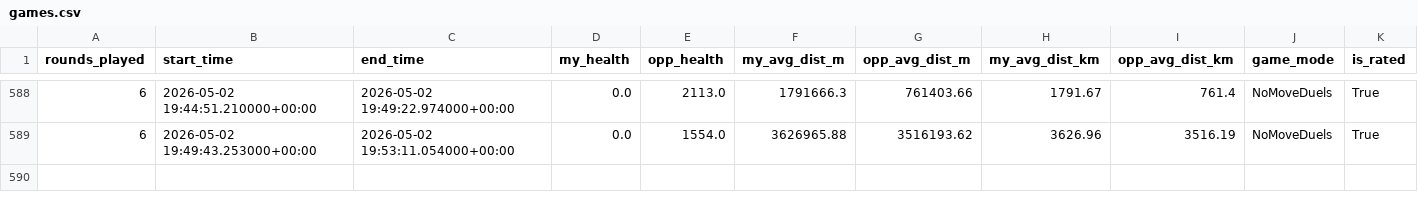
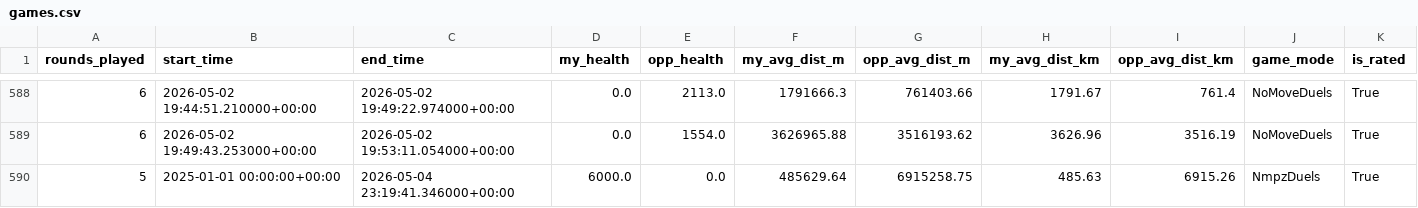
Before and after one commit to pedrosalgado22/Live_Geoguessr_Dashboard, a CSV file: games.csv, drawn as a sheet; only a part is shown, gaps mark what is left out; rows hold the shown columns only; the diff names each change by its address in the sheet, - before the commit and + after, or states it on an @@ line.

```diff
--- a/games.csv
+++ b/games.csv
+row 590: 5 | 2025-01-01 00:00:00+00:00 | 2026-05-04 23:19:41.346000+00:00 | 6000.0 | 0.0 | 485629.64 | 6915258.75 | 485.63 | 6915.26 | NmpzDuels | True
```
Also changed, not shown: country_summary.csv, country_training_ranking.csv, 1 other file.
